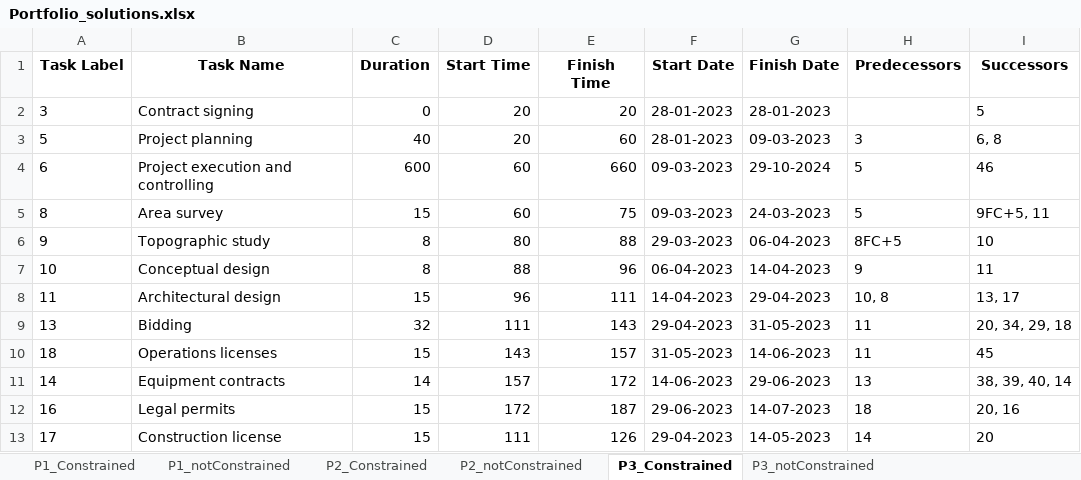
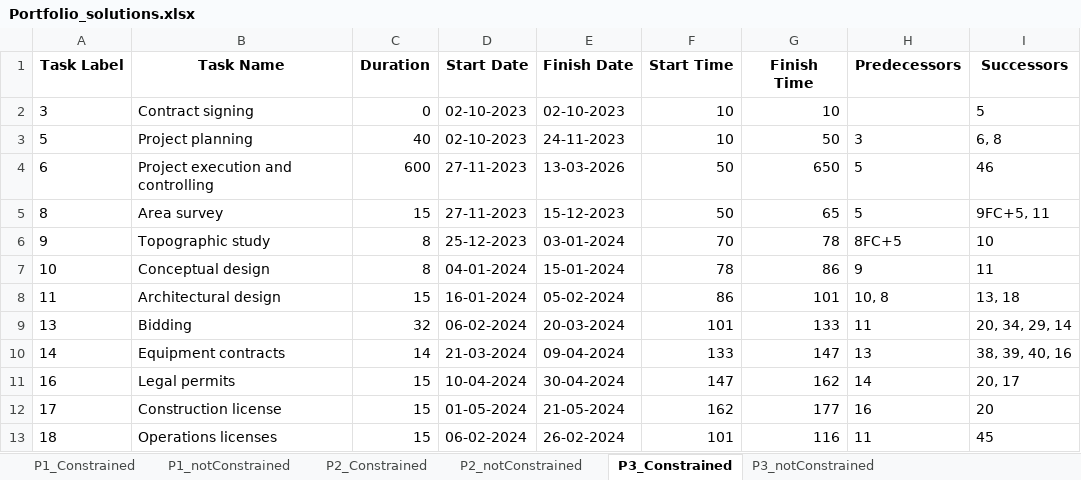
Before and after one commit to marcbara/PortfolioAlgorithm, an Excel workbook: outputs/Portfolio_solutions.xlsx, sheet P3_Constrained, drawn as a sheet; only a part is shown; values as stored, in another font and other column widths than the file's, no borders; removed rows and columns are numbered as before the commit, all else as after; the diff covers the shown part only; the diff names each change by its address in the sheet, - before the commit and + after, or states it on an @@ line.

Commit message:
bug fixing: generation of absolute dates

```diff
--- a/outputs/Portfolio_solutions.xlsx (sheet P3_Constrained)
+++ b/outputs/Portfolio_solutions.xlsx (sheet P3_Constrained)
+column D (Start Date), rows 2-12: 02-10-2023 | 02-10-2023 | 27-11-2023 | 27-11-2023 | 25-12-2023 | 04-01-2024 | 16-01-2024 | 06-02-2024 | 21-03-2024 | 10-04-2024 | 01-05-2024
+column E (Finish Date), rows 2-12: 02-10-2023 | 24-11-2023 | 13-03-2026 | 15-12-2023 | 03-01-2024 | 15-01-2024 | 05-02-2024 | 20-03-2024 | 09-04-2024 | 30-04-2024 | 21-05-2024
-column F (Start Date), rows 2-9: 28-01-2023 | 28-01-2023 | 09-03-2023 | 09-03-2023 | 29-03-2023 | 06-04-2023 | 14-04-2023 | 29-04-2023; rows 11-13: 14-06-2023 | 29-06-2023 | 29-04-2023
-column G (Finish Date), rows 2-9: 28-01-2023 | 09-03-2023 | 29-10-2024 | 24-03-2023 | 06-04-2023 | 14-04-2023 | 29-04-2023 | 31-05-2023; rows 11-13: 29-06-2023 | 14-07-2023 | 14-05-2023
-F2:F3 (Start Time): 20
+F2:F3 (Start Time): 10
-G2 (Finish Time): 20
+G2 (Finish Time): 10
-G3 (Finish Time): 60
+G3 (Finish Time): 50
-F4:F5 (Start Time): 60
+F4:F5 (Start Time): 50
-G4 (Finish Time): 660
+G4 (Finish Time): 650
-G5 (Finish Time): 75
+G5 (Finish Time): 65
-F6 (Start Time): 80
+F6 (Start Time): 70
-G6 (Finish Time): 88
+G6 (Finish Time): 78
-F7 (Start Time): 88
+F7 (Start Time): 78
-G7 (Finish Time): 96
+G7 (Finish Time): 86
-F8 (Start Time): 96
+F8 (Start Time): 86
-G8 (Finish Time): 111
+G8 (Finish Time): 101
-I8 (Successors): 13, 17
+I8 (Successors): 13, 18
-F9 (Start Time): 111
+F9 (Start Time): 101
-G9 (Finish Time): 143
+G9 (Finish Time): 133
-I9 (Successors): 20, 34, 29, 18
+I9 (Successors): 20, 34, 29, 14
-row 10: 18 | Operations licenses | 15 | 143 | 157 | 31-05-2023 | 14-06-2023 | 11 | 45
-F10 (Start Time): 157
+F10 (Start Time): 133
-G10 (Finish Time): 172
+G10 (Finish Time): 147
-I10 (Successors): 38, 39, 40, 14
+I10 (Successors): 38, 39, 40, 16
-F11 (Start Time): 172
+F11 (Start Time): 147
-G11 (Finish Time): 187
+G11 (Finish Time): 162
-H11 (Predecessors): 18
+H11 (Predecessors): 14
-I11 (Successors): 20, 16
+I11 (Successors): 20, 17
-F12 (Start Time): 111
+F12 (Start Time): 162
-G12 (Finish Time): 126
+G12 (Finish Time): 177
-H12 (Predecessors): 14
+H12 (Predecessors): 16
+row 13: 18 | Operations licenses | 15 | 06-02-2024 | 26-02-2024 | 101 | 116 | 11 | 45
```
Also changed, not shown: 59 edited cells elsewhere in this sheet, sheet P1_notConstrained, sheet P1_Constrained, sheet P3_notConstrained, sheet P2_Constrained, sheet P2_notConstrained, inputs/Portfolio.xlsx, 4 other files.
